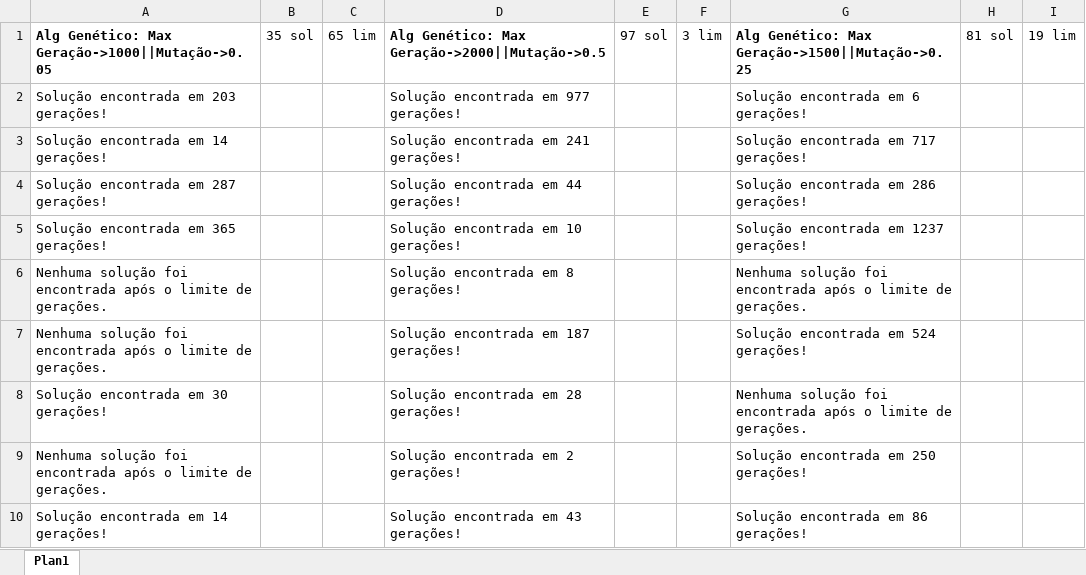
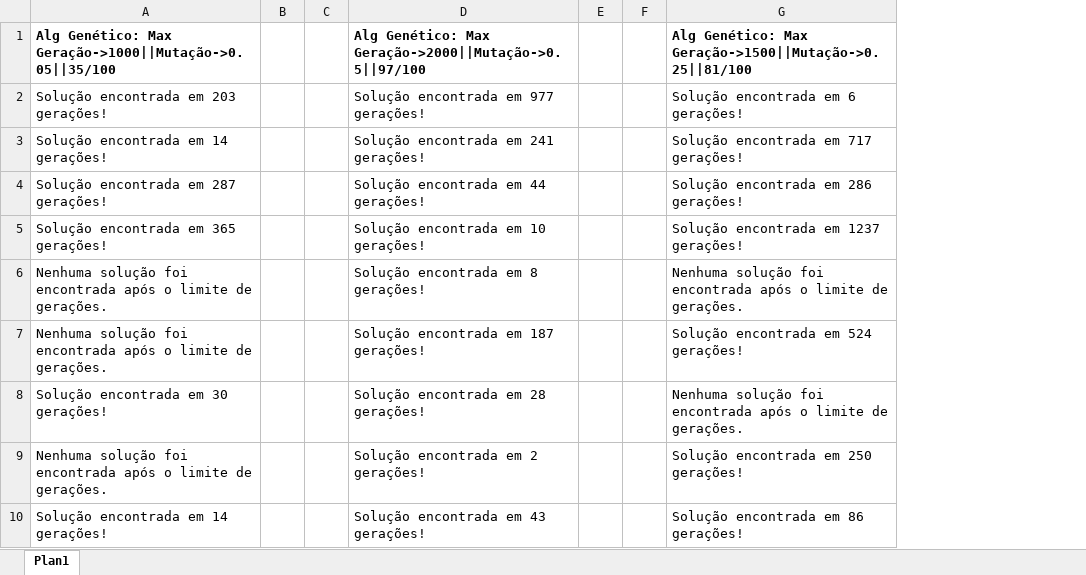
Before and after one commit to iruy-fr/8puzzle, an Excel workbook: 8RainhasAG.xlsx, sheet Plan1, drawn as a sheet; only a part is shown; values as stored, in another font and other column widths than the file's, no borders; removed rows and columns are numbered as before the commit, all else as after; the diff names each change by its address in the sheet, - before the commit and + after, or states it on an @@ line.

Commit message:
Alteração de planilha de testes

```diff
--- a/8RainhasAG.xlsx (sheet Plan1)
+++ b/8RainhasAG.xlsx (sheet Plan1)
-column B, row 1: 35 sol
-column C, row 1: 65 lim
+column B, empty
+column C, empty
-column E, row 1: 97 sol
-column F, row 1: 3 lim
+column E, empty
+column F, empty
-column H, row 1: 81 sol
-column I, row 1: 19 lim
-A1: …Genético: Max Geração->1000||Mutação->0.05
+A1: …Genético: Max Geração->1000||Mutação->0.05||35/100
-D1: …Genético: Max Geração->2000||Mutação->0.5
+D1: …Genético: Max Geração->2000||Mutação->0.5||97/100
-G1: …Genético: Max Geração->1500||Mutação->0.25
+G1: …Genético: Max Geração->1500||Mutação->0.25||81/100
```
